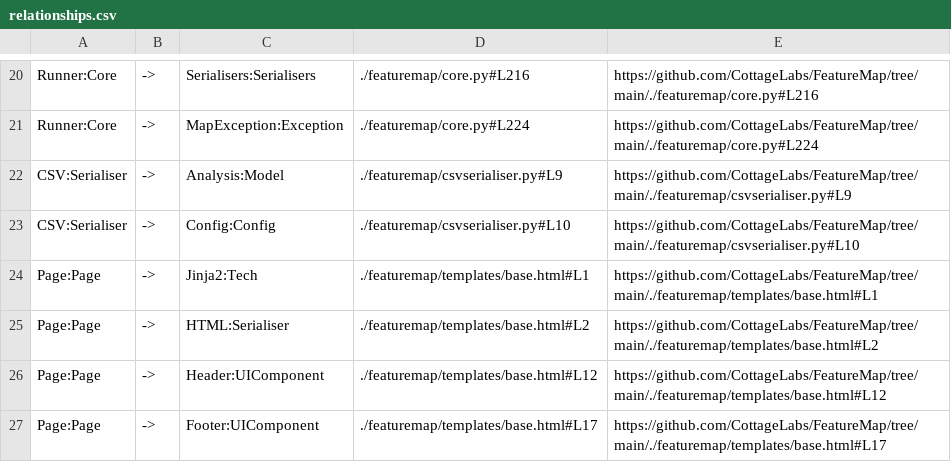
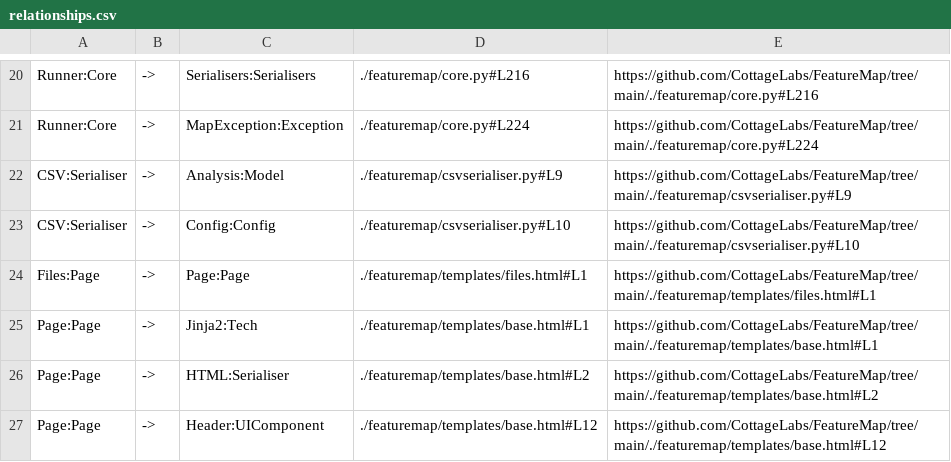
Before and after one commit to CottageLabs/FeatureMap, a CSV file: .featuremap/map/csv/relationships.csv, drawn as a sheet; only a part is shown, gaps mark what is left out; the shorter side is filled out with more unchanged rows; the diff names each change by its address in the sheet, - before the commit and + after, or states it on an @@ line.

Commit message:
implement files view in html

```diff
--- a/.featuremap/map/csv/relationships.csv
+++ b/.featuremap/map/csv/relationships.csv
+row 24: Files:Page | -> | Page:Page | ./featuremap/templates/files.html#L1 | https://github.com/CottageLabs/FeatureMap/tree/main/./featuremap/templates/files.html#L1
```
Also changed, not shown: .featuremap/map/csv/entities.csv, .featuremap/map/csv/files.csv, 7 other files.
